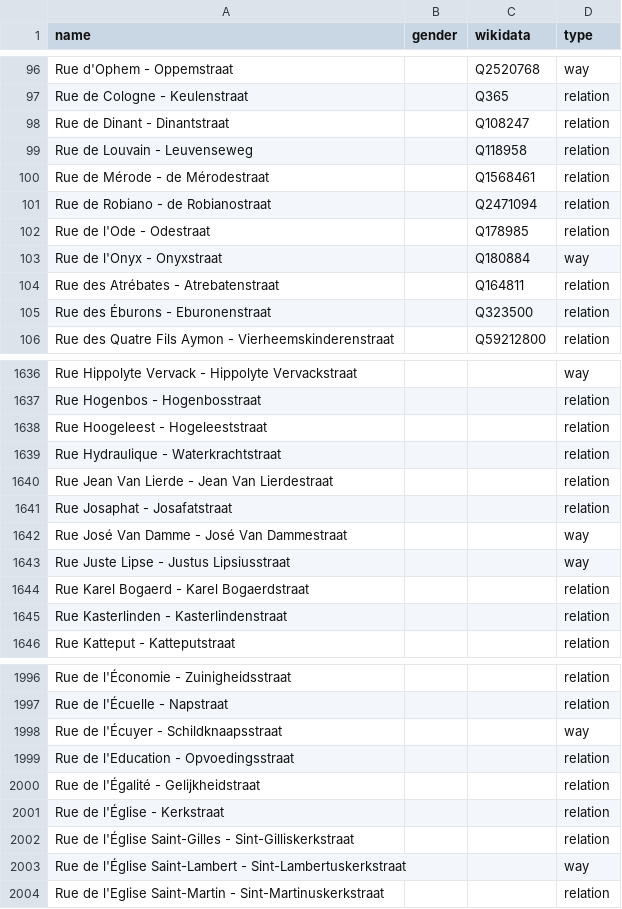
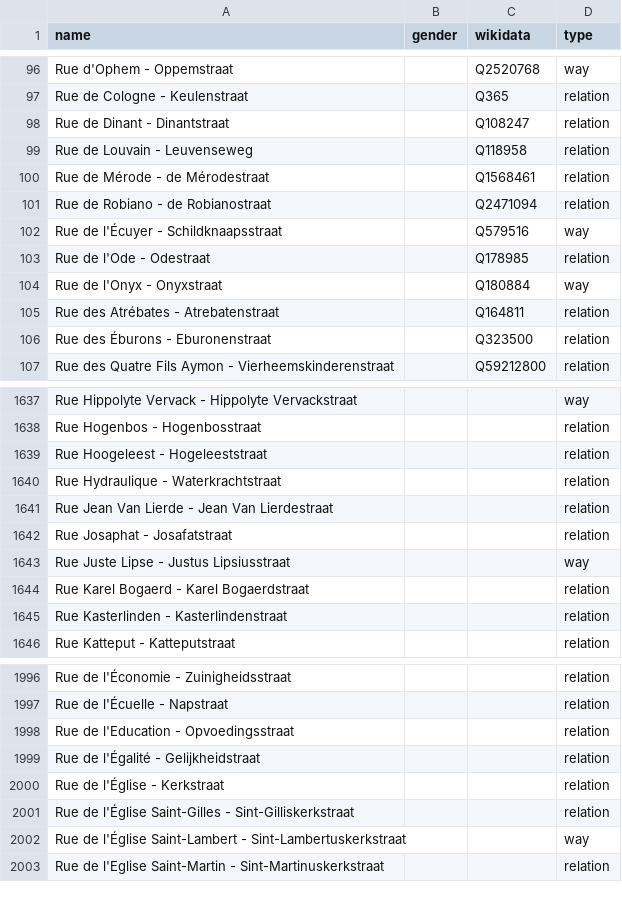
Before and after one commit to EqualStreetNames/equalstreetnames-brussels, a CSV file: data/other.csv, drawn as a sheet; only a part is shown, gaps mark what is left out; removed rows and columns are numbered as before the commit, all else as after; the diff names each change by its address in the sheet, - before the commit and + after, or states it on an @@ line.

```diff
--- a/data/other.csv
+++ b/data/other.csv
+row 102: Rue de l'Écuyer - Schildknaapsstraat |  | Q579516 | way
-row 1642: Rue José Van Damme - José Van Dammestraat |  |  | way
-row 1998: Rue de l'Écuyer - Schildknaapsstraat |  |  | way
```
Also changed, not shown: data/gender.csv, 4 other files.
